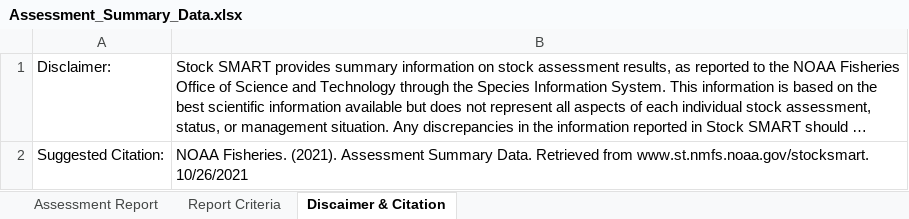
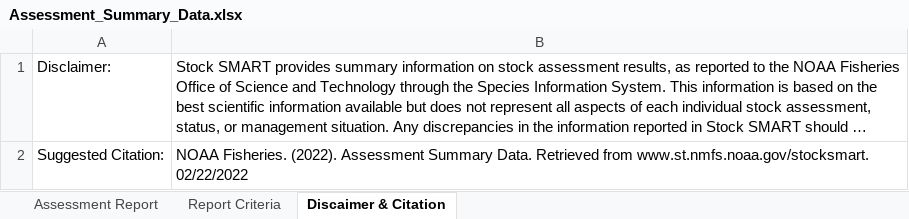
Before and after one commit to NOAA-EDAB/stocksmart, an Excel workbook: data-raw/Assessment_Summary_Data.xlsx, sheet Discaimer & Citation, drawn as a sheet; long unchanged cells end in …; values as stored, in another font and other column widths than the file's, no borders; the diff names each change by its address in the sheet, - before the commit and + after, or states it on an @@ line.

Commit message:
updates for new version - DESCRIPTION file version number - news.md edits - readme to reflect date of data pull - updated data - packagedown yml to reflect new function - favicon

```diff
--- a/data-raw/Assessment_Summary_Data.xlsx (sheet Discaimer & Citation)
+++ b/data-raw/Assessment_Summary_Data.xlsx (sheet Discaimer & Citation)
-B2: NOAA Fisheries. (2021). Assessment Summary Data. Retrieved from www.st.nmfs.noaa.gov/stocksmart. 10/26/2021
+B2: NOAA Fisheries. (2022). Assessment Summary Data. Retrieved from www.st.nmfs.noaa.gov/stocksmart. 02/22/2022
```
Also changed, not shown: sheet Assessment Report, 18 other files.
